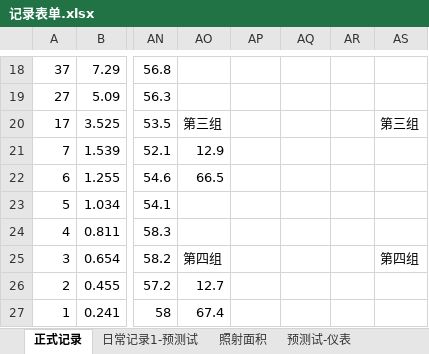
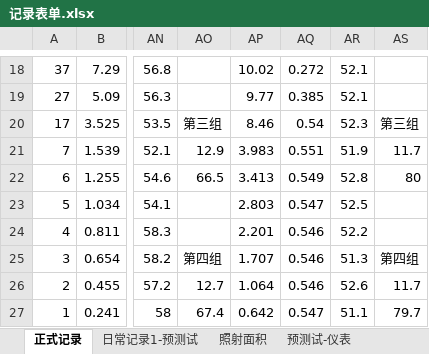
Before and after one commit to ammy413/Solar-Power, an Excel workbook: 数据记录/记录表单.xlsx, sheet 正式记录, drawn as a sheet; only a part is shown, gaps mark what is left out; values as stored, in another font and other column widths than the file's, no borders; the diff covers the shown part only; the diff names each change by its address in the sheet, - before the commit and + after, or states it on an @@ line.

```diff
--- a/数据记录/记录表单.xlsx (sheet 正式记录)
+++ b/数据记录/记录表单.xlsx (sheet 正式记录)
-AP18: (empty)
+AP18: 10.02
-AQ18: (empty)
+AQ18: 0.272
-AR18:AR19: (empty)
+AR18:AR19: 52.1
-AP19: (empty)
+AP19: 9.77
-AQ19: (empty)
+AQ19: 0.385
-AP20: (empty)
+AP20: 8.46
-AQ20: (empty)
+AQ20: 0.54
-AR20: (empty)
+AR20: 52.3
-AP21: (empty)
+AP21: 3.983
-AQ21: (empty)
+AQ21: 0.551
-AR21: (empty)
+AR21: 51.9
-AS21: (empty)
+AS21: 11.7
-AP22: (empty)
+AP22: 3.413
-AQ22: (empty)
+AQ22: 0.549
-AR22: (empty)
+AR22: 52.8
-AS22: (empty)
+AS22: 80
-AP23: (empty)
+AP23: 2.803
-AQ23: (empty)
+AQ23: 0.547
-AR23: (empty)
+AR23: 52.5
-AP24: (empty)
+AP24: 2.201
-AQ24:AQ26: (empty)
+AQ24:AQ26: 0.546
-AR24: (empty)
+AR24: 52.2
-AP25: (empty)
+AP25: 1.707
-AR25: (empty)
+AR25: 51.3
-AP26: (empty)
+AP26: 1.064
-AR26: (empty)
+AR26: 52.6
-AS26: (empty)
+AS26: 11.7
-AP27: (empty)
+AP27: 0.642
-AQ27: (empty)
+AQ27: 0.547
-AR27: (empty)
+AR27: 51.1
-AS27: (empty)
+AS27: 79.7
```
Also changed, not shown: 27 added rows and 35 edited cells elsewhere in this sheet.
